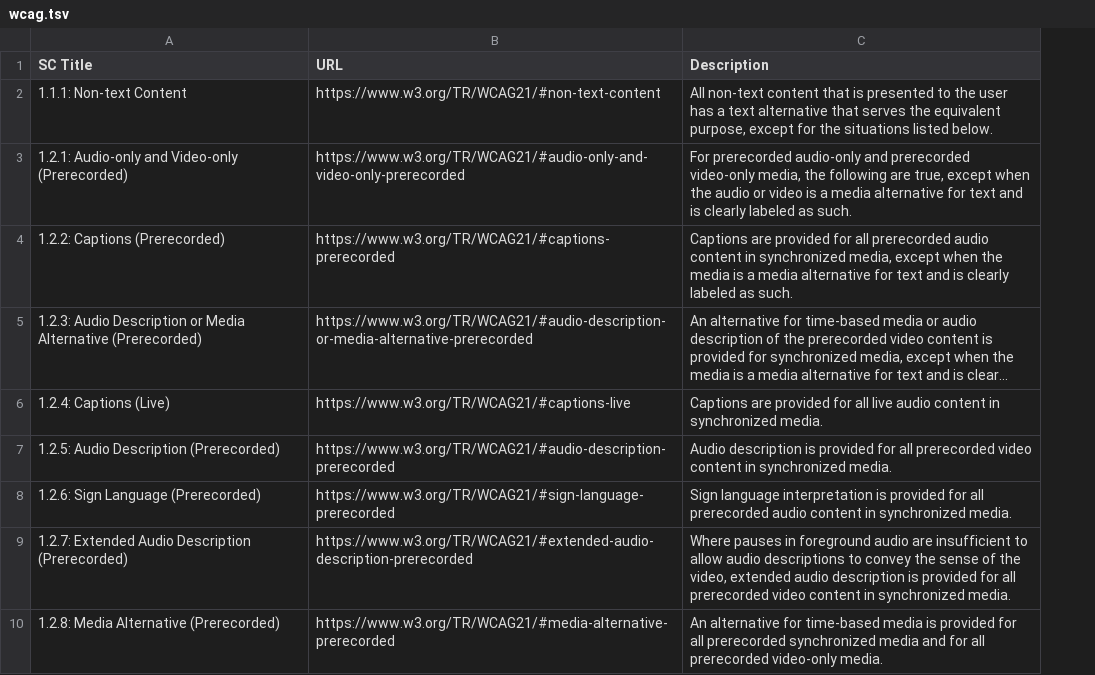
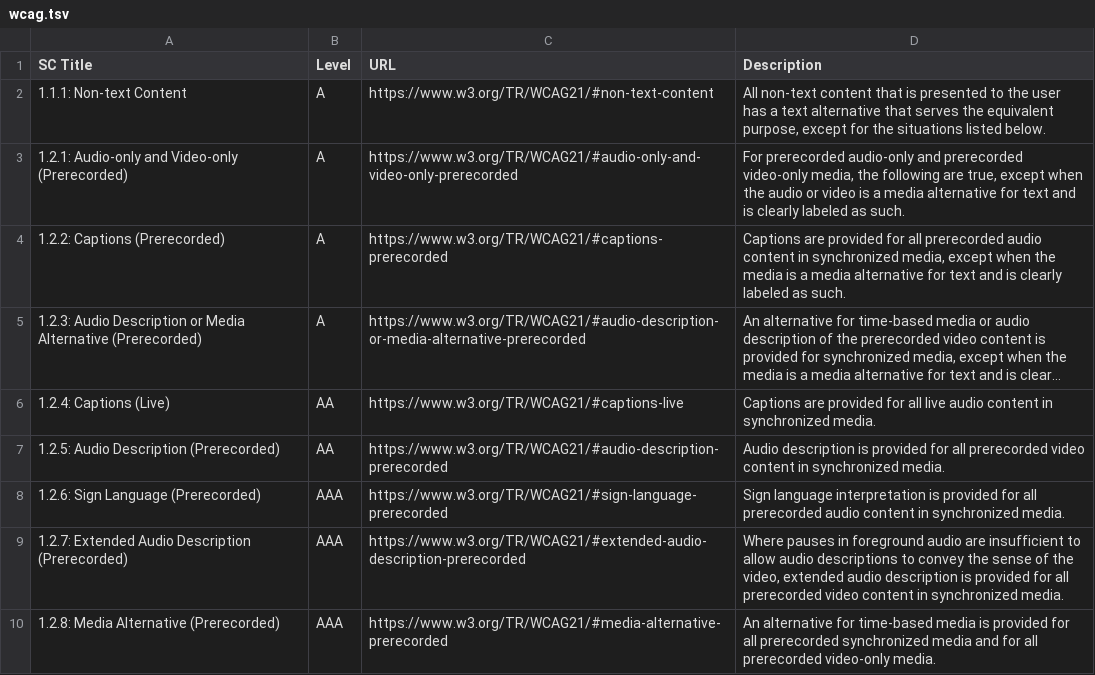
Before and after one commit to fpapado/wcag-as-json, a TSV file: wcag.tsv, drawn as a sheet; only a part is shown; long unchanged cells end in …; the diff names each change by its address in the sheet, - before the commit and + after, or states it on an @@ line.

Commit message:
Add levels to TSV

```diff
--- a/wcag.tsv
+++ b/wcag.tsv
+column B (Level), rows 2-10: A | A | A | A | AA | AA | AAA | AAA | AAA
```
Also changed, not shown: 1 other file.
